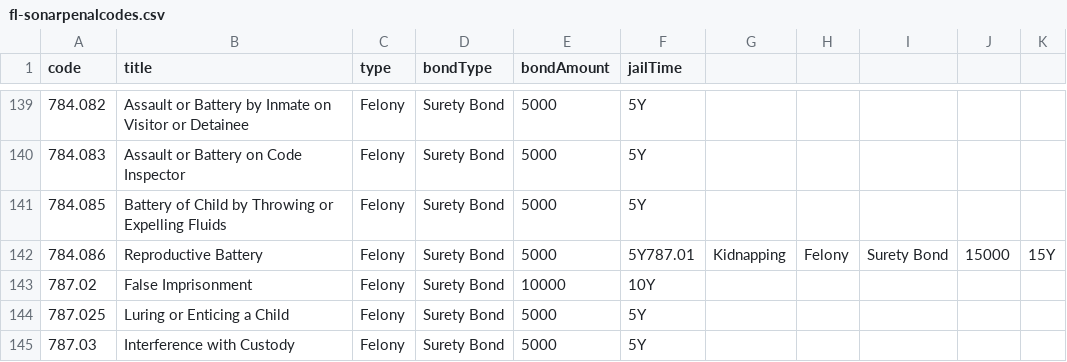
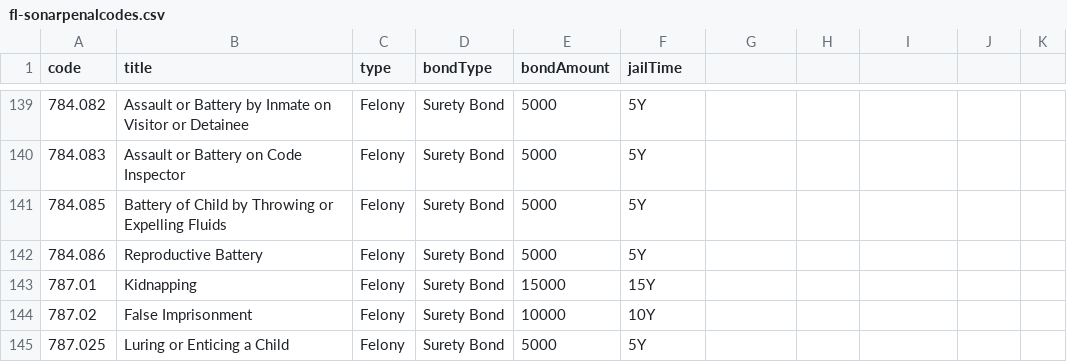
Before and after one commit to blake12332323232/flpenalscodes3, a CSV file: fl-sonarpenalcodes.csv, drawn as a sheet; only a part is shown, gaps mark what is left out; the shorter side is filled out with more unchanged rows.

Commit message:
Fix formatting of reproductive battery and kidnapping entries

```diff
--- a/fl-sonarpenalcodes.csv
+++ b/fl-sonarpenalcodes.csv
@@ -141,3 +141,4 @@ code,title,type,bondType,bondAmount,jailTime
 784.085,Battery of Child by Throwing or Expelling Fluids,Felony,Surety Bond,5000,5Y
-784.086,Reproductive Battery,Felony,Surety Bond,5000,5Y787.01,Kidnapping,Felony,Surety Bond,15000,15Y
+784.086,Reproductive Battery,Felony,Surety Bond,5000,5Y
+787.01,Kidnapping,Felony,Surety Bond,15000,15Y
 787.02,False Imprisonment,Felony,Surety Bond,10000,10Y
```
